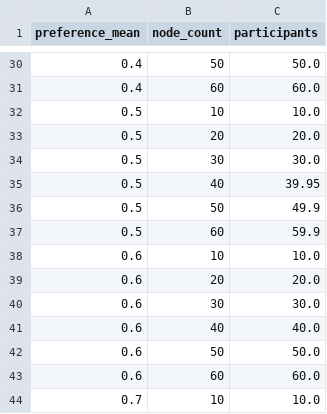
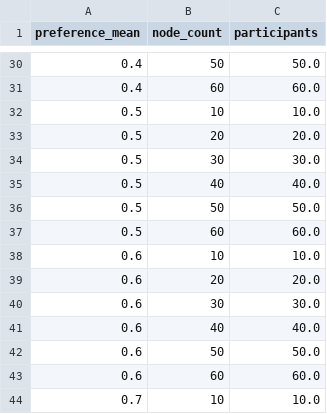
Before and after one commit to Wx-Zawks/DecoyEffectPaperExperiment2, a CSV file: outputs_py/csv/prm_preference_mean_effect.csv, drawn as a sheet; only a part is shown, gaps mark what is left out; the diff covers the shown part only.

```diff
--- a/outputs_py/csv/prm_preference_mean_effect.csv
+++ b/outputs_py/csv/prm_preference_mean_effect.csv
@@ -34,5 +34,5 @@ preference_mean,node_count,participants
 0.5,30,30.0
-0.5,40,39.95
-0.5,50,49.9
-0.5,60,59.9
+0.5,40,40.0
+0.5,50,50.0
+0.5,60,60.0
 0.6,10,10.0
```
Also changed, not shown: 24 edited cells elsewhere in this file, outputs_py/csv/common_task_ratios.csv, outputs_py/csv/dim_preference_mean_effect.csv, 44 other files.
